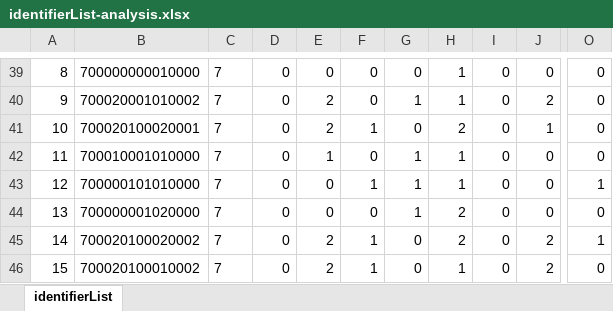
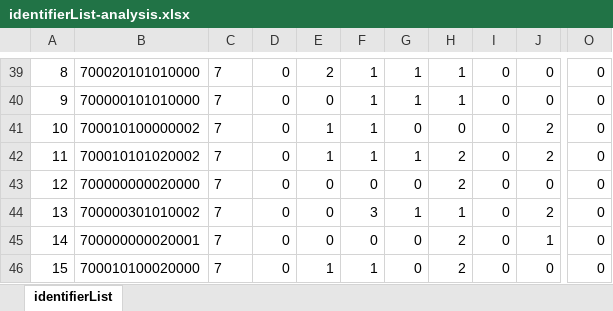
Before and after one commit to DrKazza/attributeSelector, an Excel workbook: identifierList-analysis.xlsx, sheet identifierList, drawn as a sheet; only a part is shown, gaps mark what is left out; values as stored, in another font and other column widths than the file's, no borders; charts and pictures not drawn; the diff covers the shown part only; the diff names each change by its address in the sheet, - before the commit and + after, or states it on an @@ line.

```diff
--- a/identifierList-analysis.xlsx (sheet identifierList)
+++ b/identifierList-analysis.xlsx (sheet identifierList)
-B39: 700000000010000
+B39: 700020101010000
-E39: 0
+E39: 2
-F39:F40: 0
+F39:F40: 1
-G39: 0
+G39: 1
-B40: 700020001010002
+B40: 700000101010000
-E40: 2
+E40: 0
-J40: 2
+J40: 0
-B41: 700020100020001
+B41: 700010100000002
-E41: 2
+E41: 1
-H41: 2
+H41: 0
-J41: 1
+J41: 2
-B42: 700010001010000
+B42: 700010101020002
-F42: 0
+F42: 1
-H42:H43: 1
+H42:H43: 2
-J42: 0
+J42: 2
-B43: 700000101010000
+B43: 700000000020000
-F43: 1
+F43: 0
-G43: 1
+G43: 0
-O43: 1
+O43: 0
-B44: 700000001020000
+B44: 700000301010002
-F44: 0
+F44: 3
-H44: 2
+H44: 1
-J44: 0
+J44: 2
-B45: 700020100020002
+B45: 700000000020001
-E45: 2
+E45: 0
-F45: 1
+F45: 0
-J45: 2
+J45: 1
-O45: 1
+O45: 0
-B46: 700020100010002
+B46: 700010100020000
-E46: 2
+E46: 1
-H46: 1
+H46: 2
-J46: 2
+J46: 0
```
Also changed, not shown: 3 added rows, 3 removed rows and 1271 edited cells elsewhere in this sheet, 25 other files.
